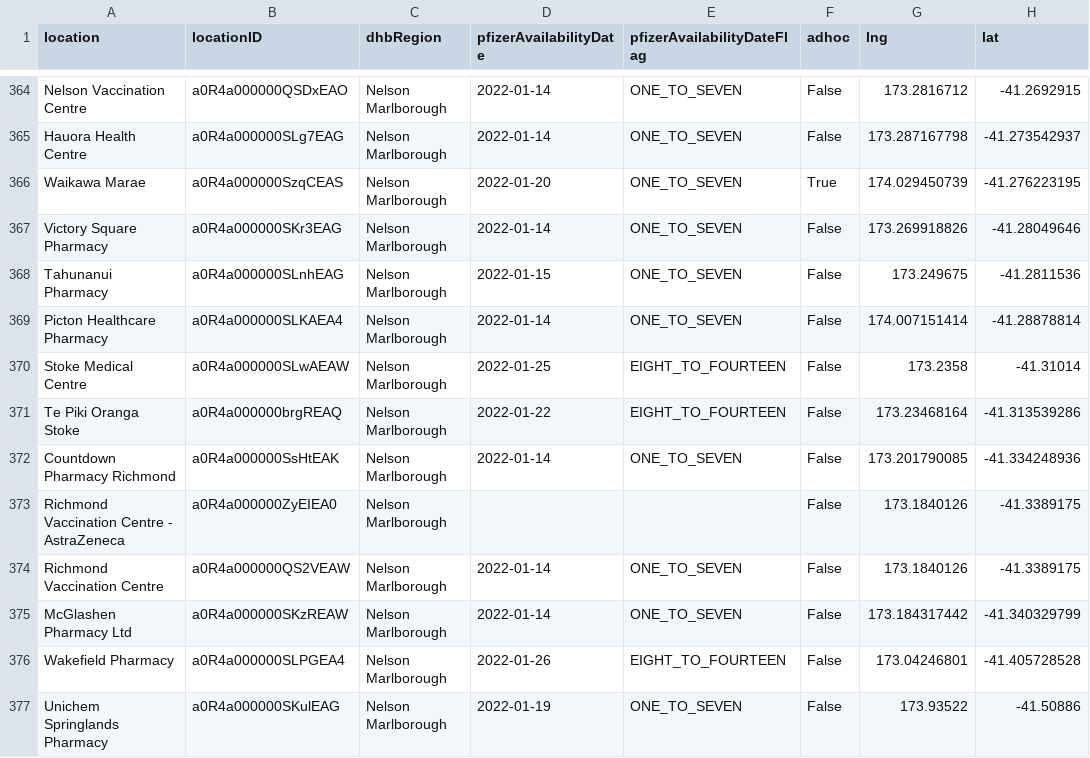
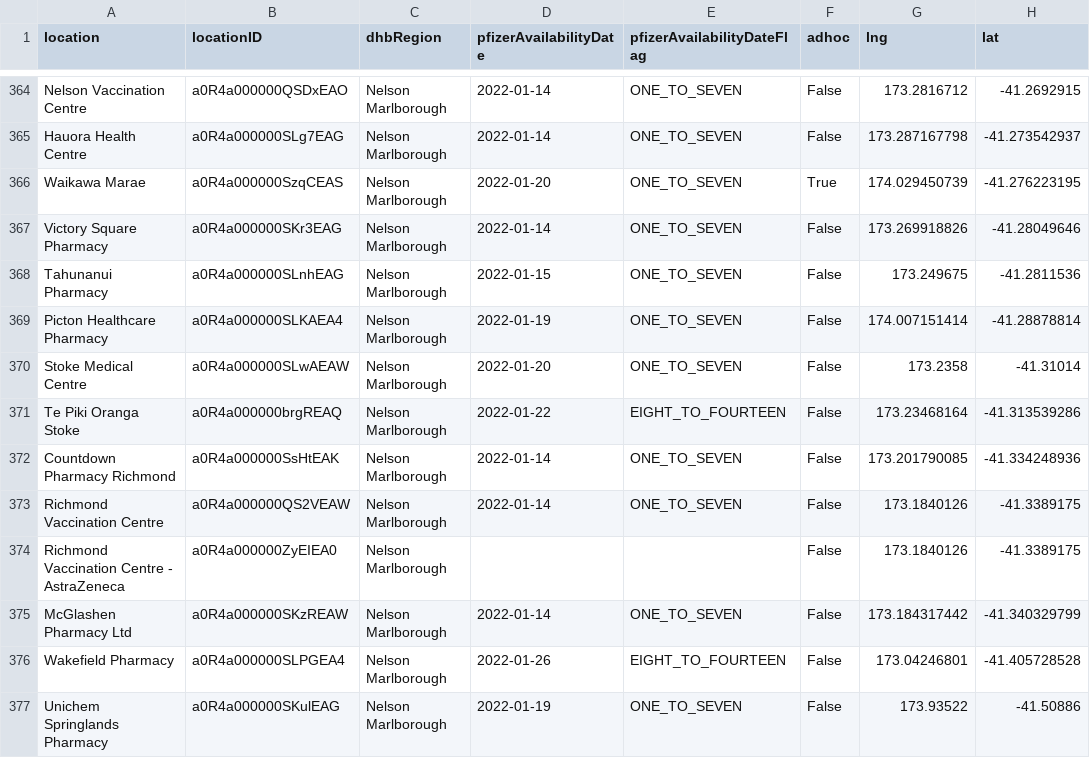
Before and after one commit to UoA-eResearch/nz-covid19-data-auto, a CSV file: vaccinations/bookmyvaccine.csv, drawn as a sheet; only a part is shown, gaps mark what is left out; the diff covers the shown part only; the diff names each change by its address in the sheet, - before the commit and + after, or states it on an @@ line.

```diff
--- a/vaccinations/bookmyvaccine.csv
+++ b/vaccinations/bookmyvaccine.csv
-D369 (pfizerAvailabilityDate): 2022-01-14
+D369 (pfizerAvailabilityDate): 2022-01-19
-D370 (pfizerAvailabilityDate): 2022-01-25
+D370 (pfizerAvailabilityDate): 2022-01-20
-E370 (pfizerAvailabilityDateFlag): EIGHT_TO_FOURTEEN
+E370 (pfizerAvailabilityDateFlag): ONE_TO_SEVEN
@@ row 374 moved to row 373: Richmond Vaccination Centre @@
```
Also changed, not shown: 1 added row, 1 removed row, 18 moved rows and 22 edited cells elsewhere in this file, 1 other file.
